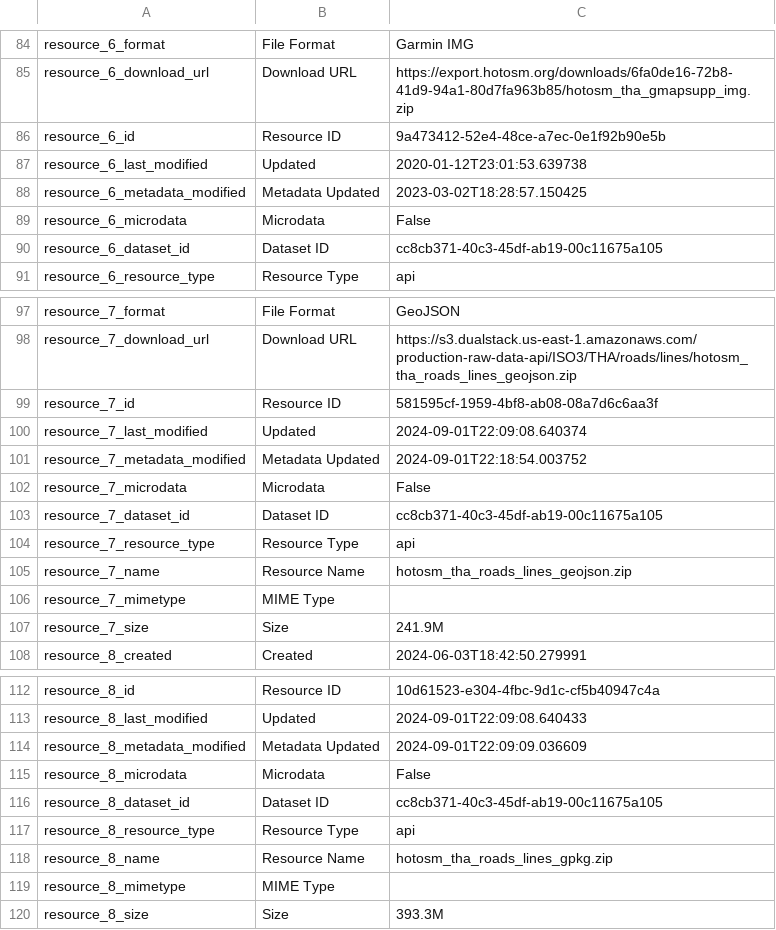
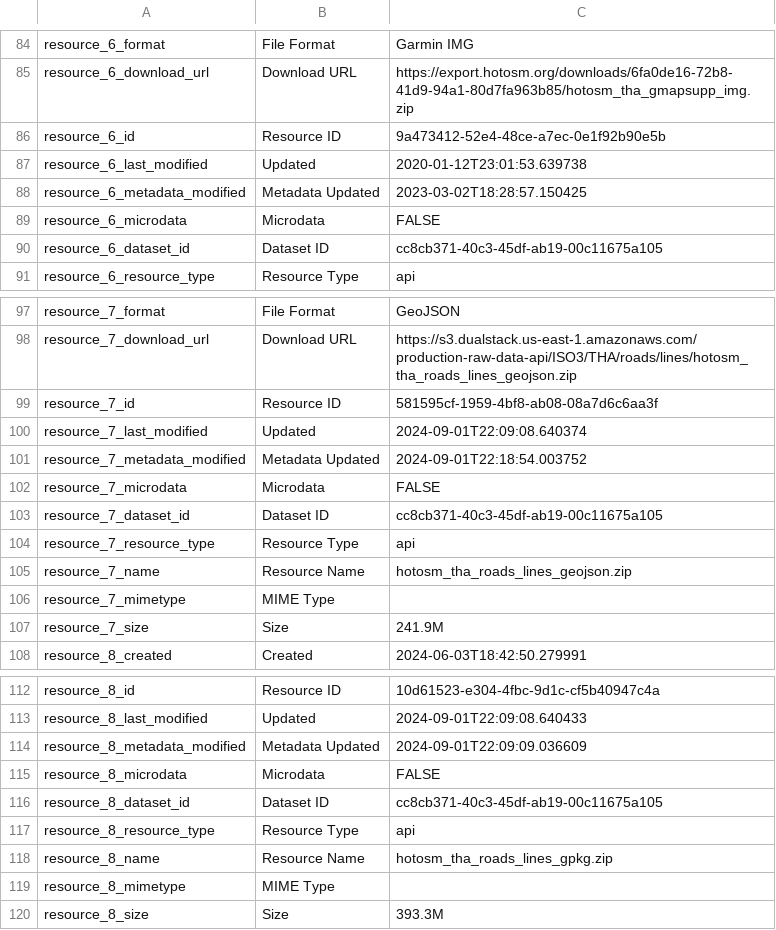
Before and after one commit to dewschan/ISSS622-GAA, a CSV file: Take_home_Ex/metadata-hotosm_tha_roads.csv, drawn as a sheet; only a part is shown, gaps mark what is left out; the diff covers the shown part only.

```diff
--- a/Take_home_Ex/metadata-hotosm_tha_roads.csv
+++ b/Take_home_Ex/metadata-hotosm_tha_roads.csv
@@ -88,3 +88,3 @@ resource_6_last_modified,Updated,2020-01-12T23:01:53.639738
 resource_6_metadata_modified,Metadata Updated,2023-03-02T18:28:57.150425
-resource_6_microdata,Microdata,False
+resource_6_microdata,Microdata,FALSE
 resource_6_dataset_id,Dataset ID,cc8cb371-40c3-45df-ab19-00c11675a105
@@ -101,3 +101,3 @@ resource_7_last_modified,Updated,2024-09-01T22:09:08.640374
 resource_7_metadata_modified,Metadata Updated,2024-09-01T22:18:54.003752
-resource_7_microdata,Microdata,False
+resource_7_microdata,Microdata,FALSE
 resource_7_dataset_id,Dataset ID,cc8cb371-40c3-45df-ab19-00c11675a105
@@ -114,3 +114,3 @@ resource_8_last_modified,Updated,2024-09-01T22:09:08.640433
 resource_8_metadata_modified,Metadata Updated,2024-09-01T22:09:09.036609
-resource_8_microdata,Microdata,False
+resource_8_microdata,Microdata,FALSE
 resource_8_dataset_id,Dataset ID,cc8cb371-40c3-45df-ab19-00c11675a105
```
Also changed, not shown: 5 edited cells elsewhere in this file, 30 other files.
